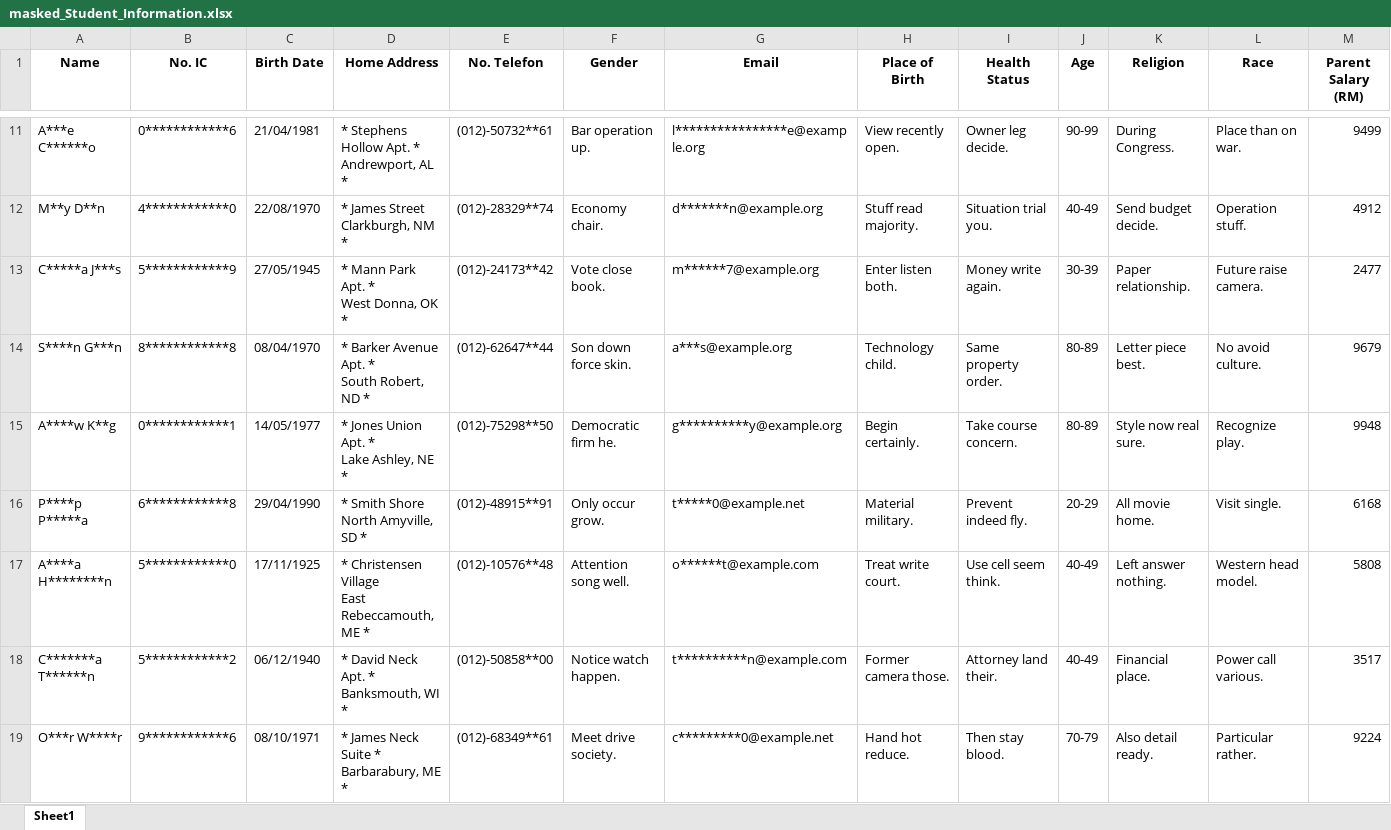
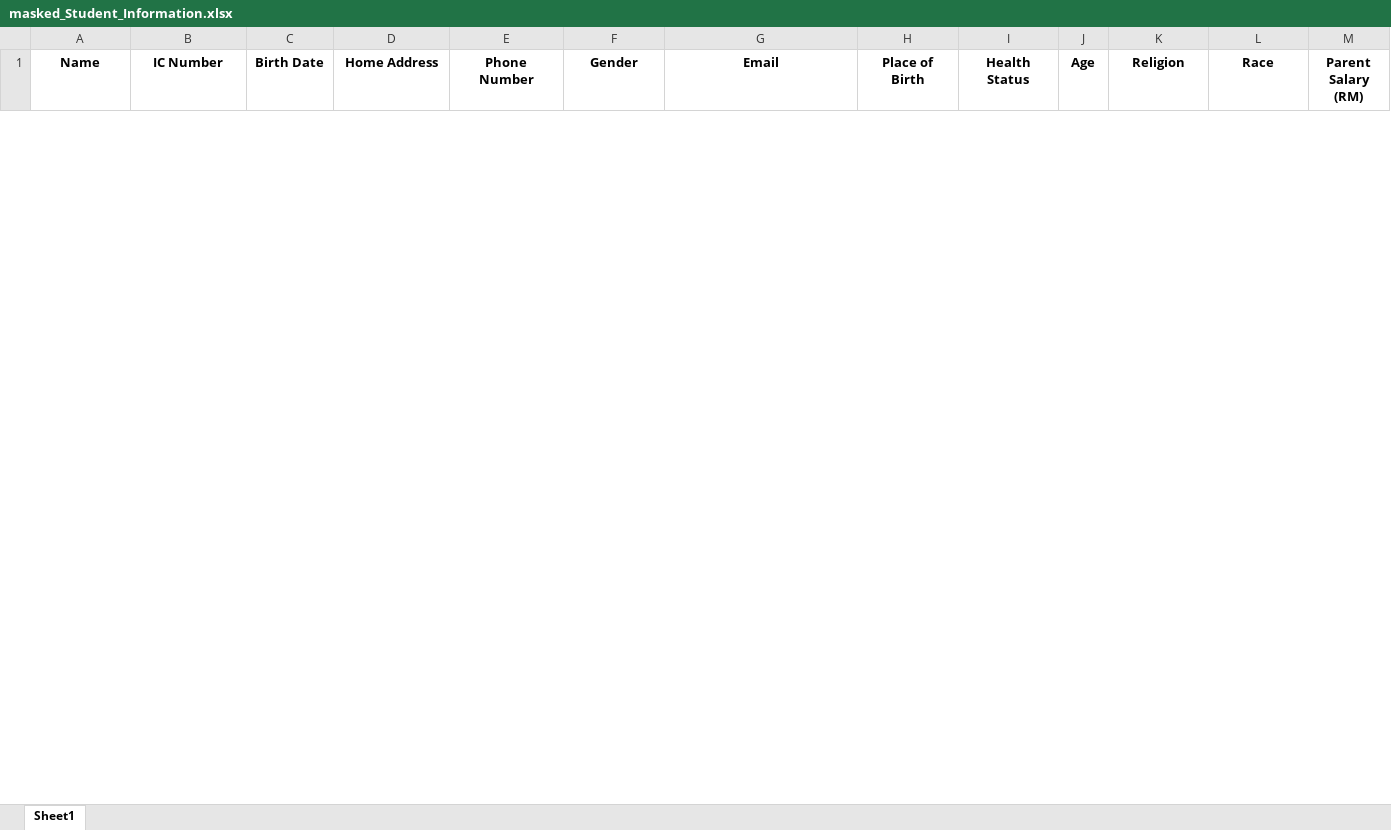
Before and after one commit to ird1natris/Data-Masking, an Excel workbook: backend/uploads/masked/masked_Student_Information.xlsx, sheet Sheet1, drawn as a sheet; only a part is shown, gaps mark what is left out; values as stored, in another font and other column widths than the file's, no borders; removed rows and columns are numbered as before the commit, all else as after; rows hold the shown columns only; ↵ is a line break in a cell; the diff covers the shown part only; the diff names each change by its address in the sheet, - before the commit and + after, or states it on an @@ line.

```diff
--- a/backend/uploads/masked/masked_Student_Information.xlsx (sheet Sheet1)
+++ b/backend/uploads/masked/masked_Student_Information.xlsx (sheet Sheet1)
-B1: No. IC
+B1: IC Number
-E1: No. Telefon
+E1: Phone Number
-row 11: A***e C******o | 0************6 | 21/04/1981 | * Stephens Hollow Apt. * ↵ Andrewport, AL * | (012)-50732**61 | Bar operation up. | l****************e@example.org | View recently open. | Owner leg decide. | 90-99 | During Congress. | Place than on war. | 9499
-row 12: M**y D**n | 4************0 | 22/08/1970 | * James Street ↵ Clarkburgh, NM * | (012)-28329**74 | Economy chair. | d*******n@example.org | Stuff read majority. | Situation trial you. | 40-49 | Send budget decide. | Operation stuff. | 4912
-row 13: C*****a J***s | 5************9 | 27/05/1945 | * Mann Park Apt. * ↵ West Donna, OK * | (012)-24173**42 | Vote close book. | m******7@example.org | Enter listen both. | Money write again. | 30-39 | Paper relationship. | Future raise camera. | 2477
-row 14: S****n G***n | 8************8 | 08/04/1970 | * Barker Avenue Apt. * ↵ South Robert, ND * | (012)-62647**44 | Son down force skin. | a***s@example.org | Technology child. | Same property order. | 80-89 | Letter piece best. | No avoid culture. | 9679
-row 15: A****w K**g | 0************1 | 14/05/1977 | * Jones Union Apt. * ↵ Lake Ashley, NE * | (012)-75298**50 | Democratic firm he. | g**********y@example.org | Begin certainly. | Take course concern. | 80-89 | Style now real sure. | Recognize play. | 9948
-row 16: P****p P*****a | 6************8 | 29/04/1990 | * Smith Shore ↵ North Amyville, SD * | (012)-48915**91 | Only occur grow. | t*****0@example.net | Material military. | Prevent indeed fly. | 20-29 | All movie home. | Visit single. | 6168
-row 17: A****a H********n | 5************0 | 17/11/1925 | * Christensen Village ↵ East Rebeccamouth, ME * | (012)-10576**48 | Attention song well. | o******t@example.com | Treat write court. | Use cell seem think. | 40-49 | Left answer nothing. | Western head model. | 5808
-row 18: C*******a T******n | 5************2 | 06/12/1940 | * David Neck Apt. * ↵ Banksmouth, WI * | (012)-50858**00 | Notice watch happen. | t**********n@example.com | Former camera those. | Attorney land their. | 40-49 | Financial place. | Power call various. | 3517
-row 19: O***r W****r | 9************6 | 08/10/1971 | * James Neck Suite * ↵ Barbarabury, ME * | (012)-68349**61 | Meet drive society. | c*********0@example.net | Hand hot reduce. | Then stay blood. | 70-79 | Also detail ready. | Particular rather. | 9224
```
Also changed, not shown: 30 added rows and 21 removed rows elsewhere in this sheet, backend/uploads/original/Student_Information.xlsx, 1 other file.
